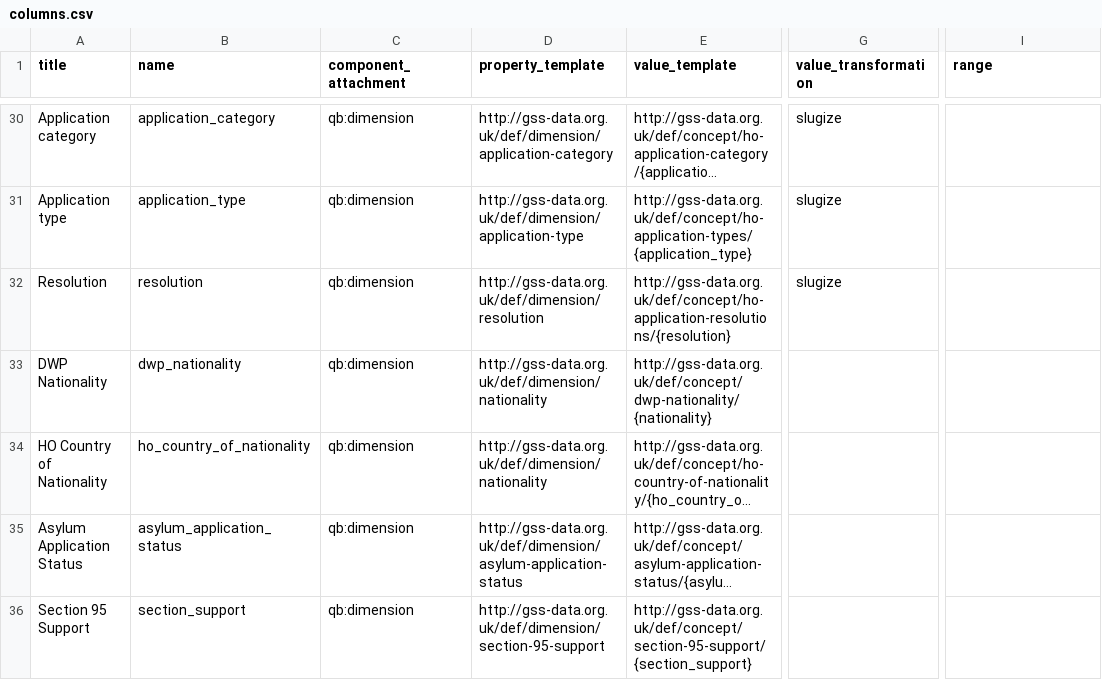
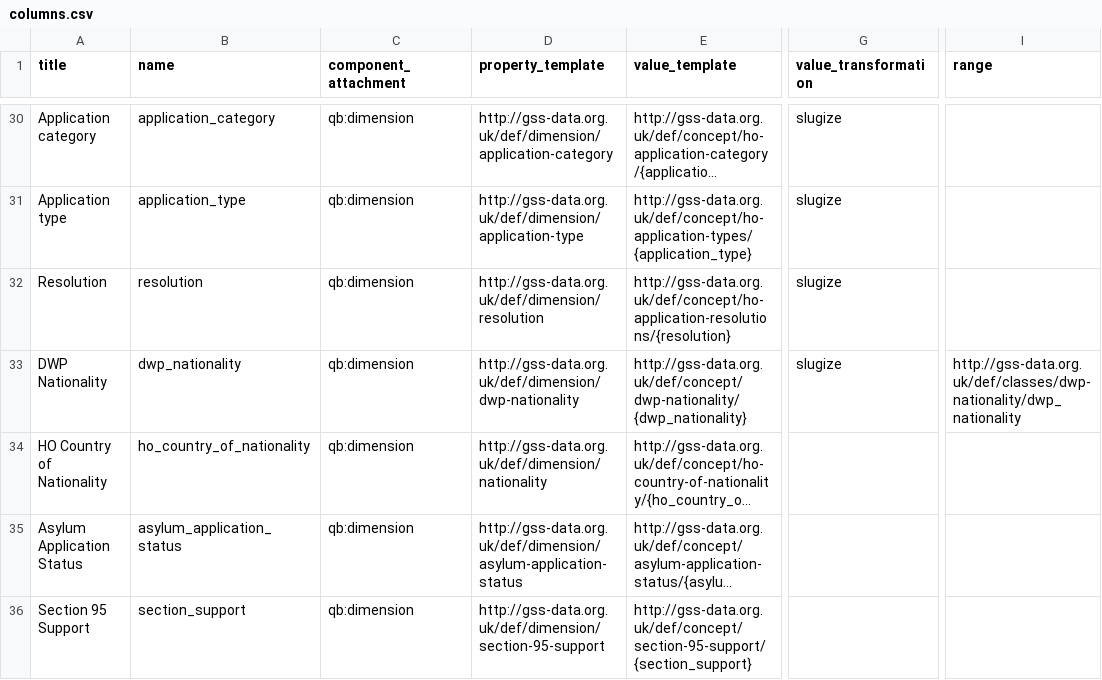
Before and after one commit to GSS-Cogs/ref_migration, a CSV file: columns.csv, drawn as a sheet; only a part is shown, gaps mark what is left out; long unchanged cells end in …; the diff names each change by its address in the sheet, - before the commit and + after, or states it on an @@ line.

Commit message:
Update columns.csv
Altering DWP Nationality

```diff
--- a/columns.csv
+++ b/columns.csv
-D33 (property_template): http://gss-data.org.uk/def/dimension/nationality
+D33 (property_template): http://gss-data.org.uk/def/dimension/dwp-nationality
-E33 (value_template): http://gss-data.org.uk/def/concept/dwp-nationality/{nationality}
+E33 (value_template): http://gss-data.org.uk/def/concept/dwp-nationality/{dwp_nationality}
-G33 (value_transformation): (empty)
+G33 (value_transformation): slugize
-I33 (range): (empty)
+I33 (range): http://gss-data.org.uk/def/classes/dwp-nationality/dwp_nationality
```
